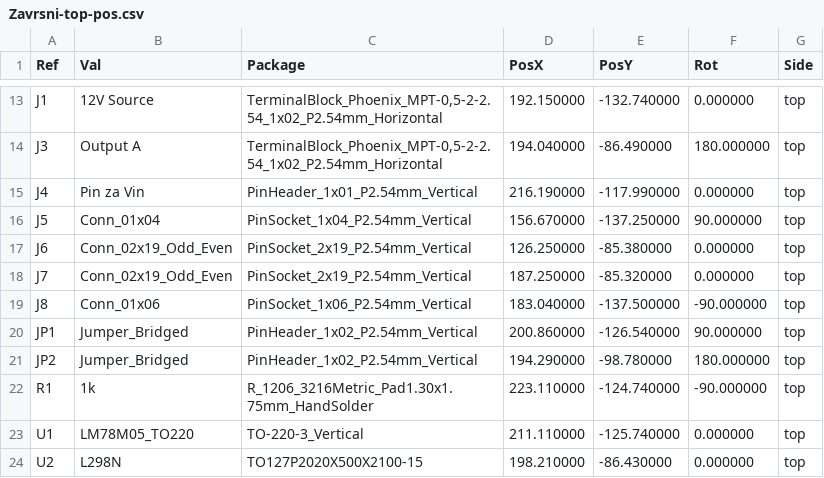
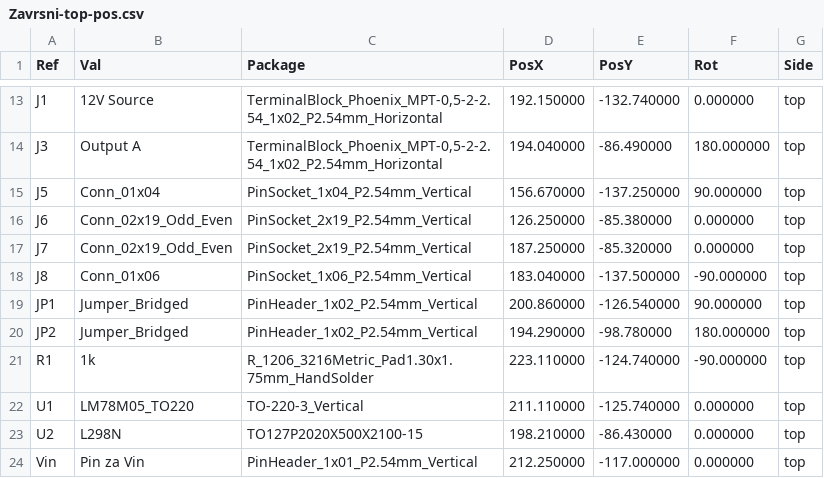
Before and after one commit to ivanhodak69/Zavrsni-Rad, a CSV file: Zavrsni/Zavrsni-top-pos.csv, drawn as a sheet; only a part is shown, gaps mark what is left out; removed rows and columns are numbered as before the commit, all else as after; the diff names each change by its address in the sheet, - before the commit and + after, or states it on an @@ line.

```diff
--- a/Zavrsni/Zavrsni-top-pos.csv
+++ b/Zavrsni/Zavrsni-top-pos.csv
-row 15: J4 | Pin za Vin | PinHeader_1x01_P2.54mm_Vertical | 216.190000 | -117.990000 | 0.000000 | top
+row 24: Vin | Pin za Vin | PinHeader_1x01_P2.54mm_Vertical | 212.250000 | -117.000000 | 0.000000 | top
```
Also changed, not shown: 9 other files.
